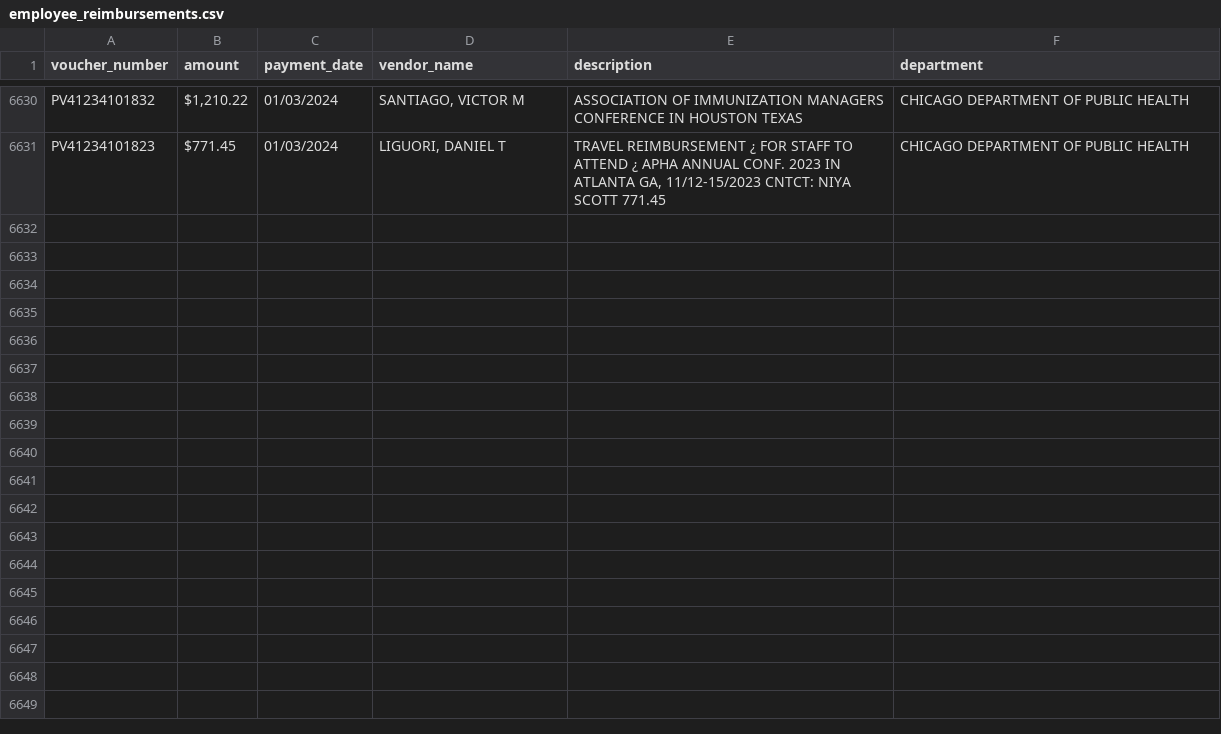
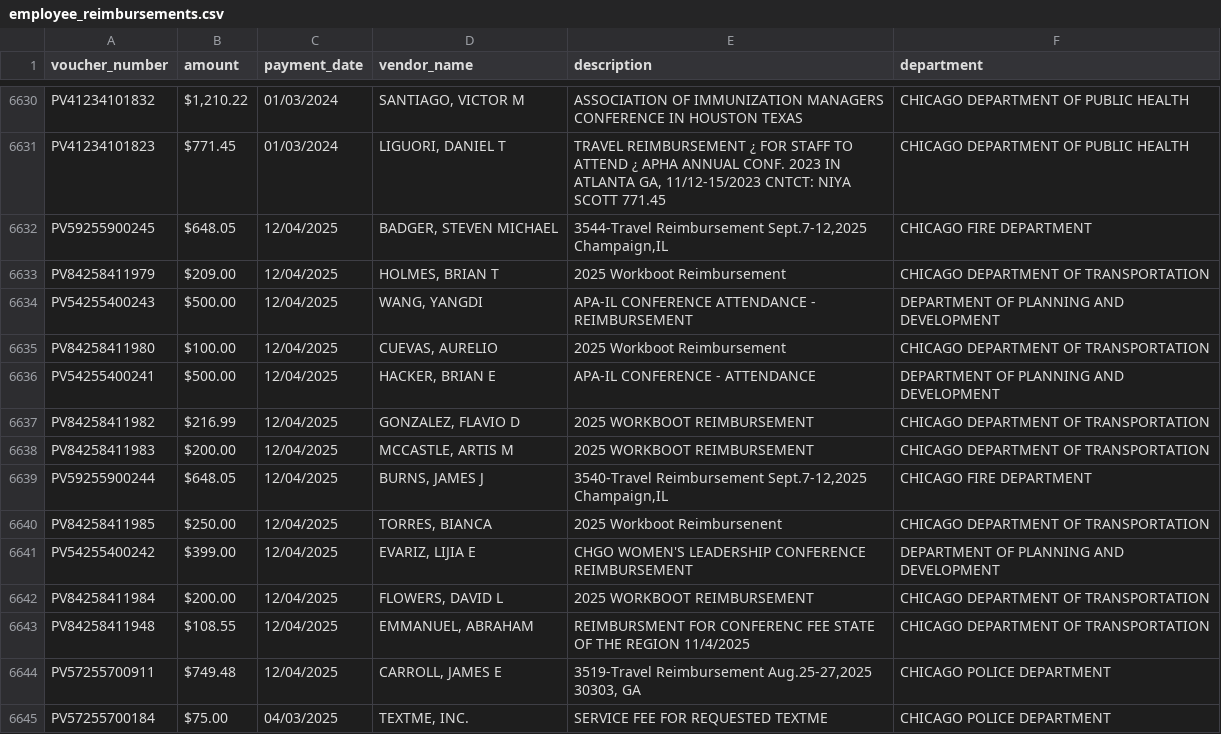
Before and after one commit to hgorledeenn/Chicago-Reimbursements-site, a CSV file: employee_reimbursements.csv, drawn as a sheet; only a part is shown, gaps mark what is left out; the diff names each change by its address in the sheet, - before the commit and + after, or states it on an @@ line.

```diff
--- a/employee_reimbursements.csv
+++ b/employee_reimbursements.csv
+row 6632: PV59255900245 | $648.05 | 12/04/2025 | BADGER, STEVEN MICHAEL | 3544-Travel Reimbursement Sept.7-12,2025 Champaign,IL | CHICAGO FIRE DEPARTMENT
+row 6633: PV84258411979 | $209.00 | 12/04/2025 | HOLMES, BRIAN T | 2025 Workboot Reimbursement | CHICAGO DEPARTMENT OF TRANSPORTATION
+row 6634: PV54255400243 | $500.00 | 12/04/2025 | WANG, YANGDI | APA-IL CONFERENCE ATTENDANCE - REIMBURSEMENT | DEPARTMENT OF PLANNING AND DEVELOPMENT
+row 6635: PV84258411980 | $100.00 | 12/04/2025 | CUEVAS, AURELIO | 2025 Workboot Reimbursement | CHICAGO DEPARTMENT OF TRANSPORTATION
+row 6636: PV54255400241 | $500.00 | 12/04/2025 | HACKER, BRIAN E | APA-IL CONFERENCE - ATTENDANCE | DEPARTMENT OF PLANNING AND DEVELOPMENT
+row 6637: PV84258411982 | $216.99 | 12/04/2025 | GONZALEZ, FLAVIO D | 2025 WORKBOOT REIMBURSEMENT | CHICAGO DEPARTMENT OF TRANSPORTATION
+row 6638: PV84258411983 | $200.00 | 12/04/2025 | MCCASTLE, ARTIS M | 2025 WORKBOOT REIMBURSEMENT | CHICAGO DEPARTMENT OF TRANSPORTATION
+row 6639: PV59255900244 | $648.05 | 12/04/2025 | BURNS, JAMES J | 3540-Travel Reimbursement Sept.7-12,2025 Champaign,IL | CHICAGO FIRE DEPARTMENT
+row 6640: PV84258411985 | $250.00 | 12/04/2025 | TORRES, BIANCA | 2025 Workboot Reimbursenent | CHICAGO DEPARTMENT OF TRANSPORTATION
+row 6641: PV54255400242 | $399.00 | 12/04/2025 | EVARIZ, LIJIA E | CHGO WOMEN'S LEADERSHIP CONFERENCE REIMBURSEMENT | DEPARTMENT OF PLANNING AND DEVELOPMENT
+row 6642: PV84258411984 | $200.00 | 12/04/2025 | FLOWERS, DAVID L | 2025 WORKBOOT REIMBURSEMENT | CHICAGO DEPARTMENT OF TRANSPORTATION
+row 6643: PV84258411948 | $108.55 | 12/04/2025 | EMMANUEL, ABRAHAM | REIMBURSMENT FOR CONFERENC FEE STATE OF THE REGION 11/4/2025 | CHICAGO DEPARTMENT OF TRANSPORTATION
+row 6644: PV57255700911 | $749.48 | 12/04/2025 | CARROLL, JAMES E | 3519-Travel Reimbursement Aug.25-27,2025 30303, GA | CHICAGO POLICE DEPARTMENT
+row 6645: PV57255700184 | $75.00 | 04/03/2025 | TEXTME, INC. | SERVICE FEE FOR REQUESTED TEXTME | CHICAGO POLICE DEPARTMENT
```
Also changed, not shown: by_department_summary.csv, 28 other files.
